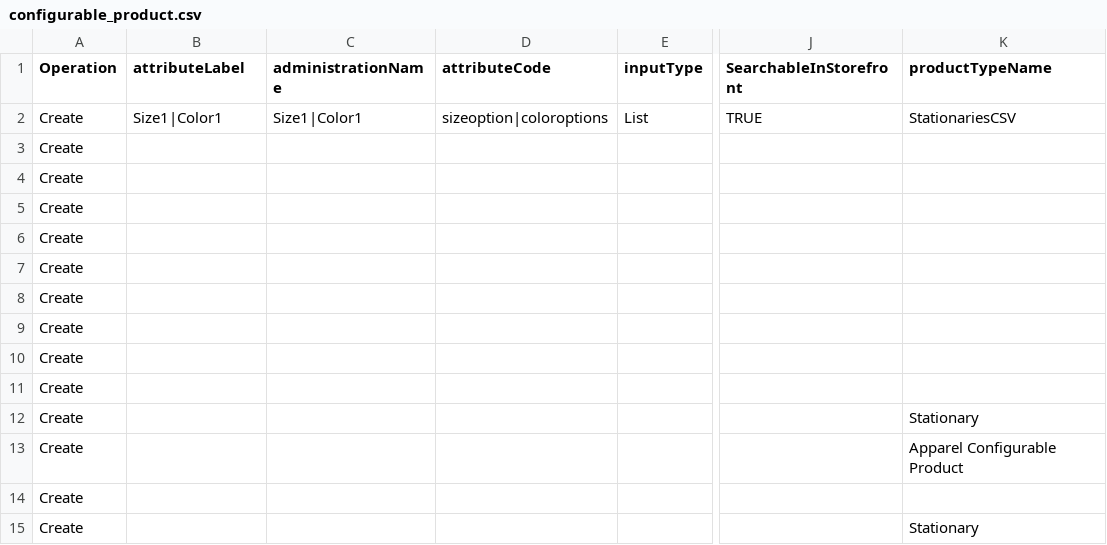
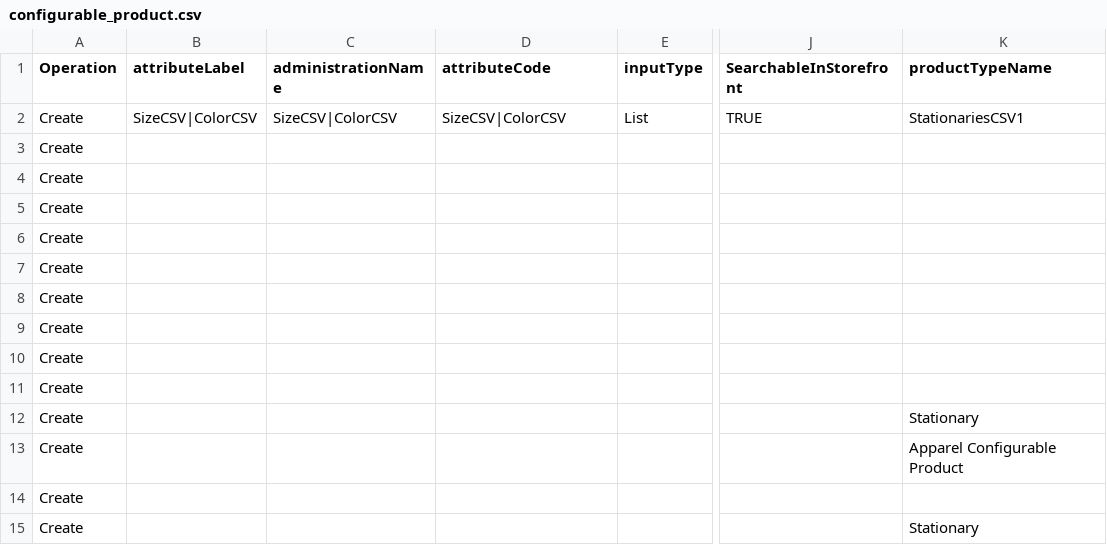
Before and after one commit to Archanaghadage/Product_CSV_DATA_KIBO_1, a CSV file: src/main/resources/configurable_product.csv, drawn as a sheet; only a part is shown, gaps mark what is left out; the diff names each change by its address in the sheet, - before the commit and + after, or states it on an @@ line.

```diff
--- a/src/main/resources/configurable_product.csv
+++ b/src/main/resources/configurable_product.csv
-B2 (attributeLabel): Size1|Color1
+B2 (attributeLabel): SizeCSV|ColorCSV
-C2 (administrationName): Size1|Color1
+C2 (administrationName): SizeCSV|ColorCSV
-D2 (attributeCode): sizeoption|coloroptions
+D2 (attributeCode): SizeCSV|ColorCSV
-K2 (productTypeName): StationariesCSV
+K2 (productTypeName): StationariesCSV1
```
Also changed, not shown: 10 other files.
